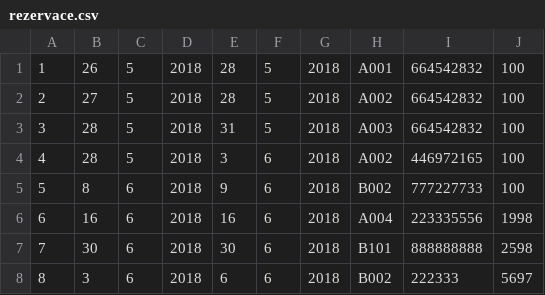
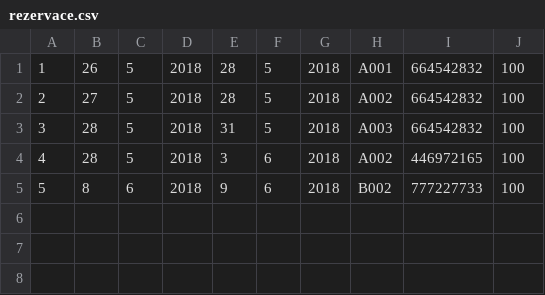
Before and after one commit to pehovorka/rezervaceHotel, a CSV file: rezervaceHotel/hotelData/rezervace.csv, drawn as a sheet.

```diff
--- a/rezervaceHotel/hotelData/rezervace.csv
+++ b/rezervaceHotel/hotelData/rezervace.csv
@@ -5,4 +5 @@
 5,8,6,2018,9,6,2018,B002,777227733,100
-6,16,6,2018,16,6,2018,A004,223335556,1998
-7,30,6,2018,30,6,2018,B101,888888888,2598
-8,3,6,2018,6,6,2018,B002,222333,5697
```
Also changed, not shown: 3 other files.
